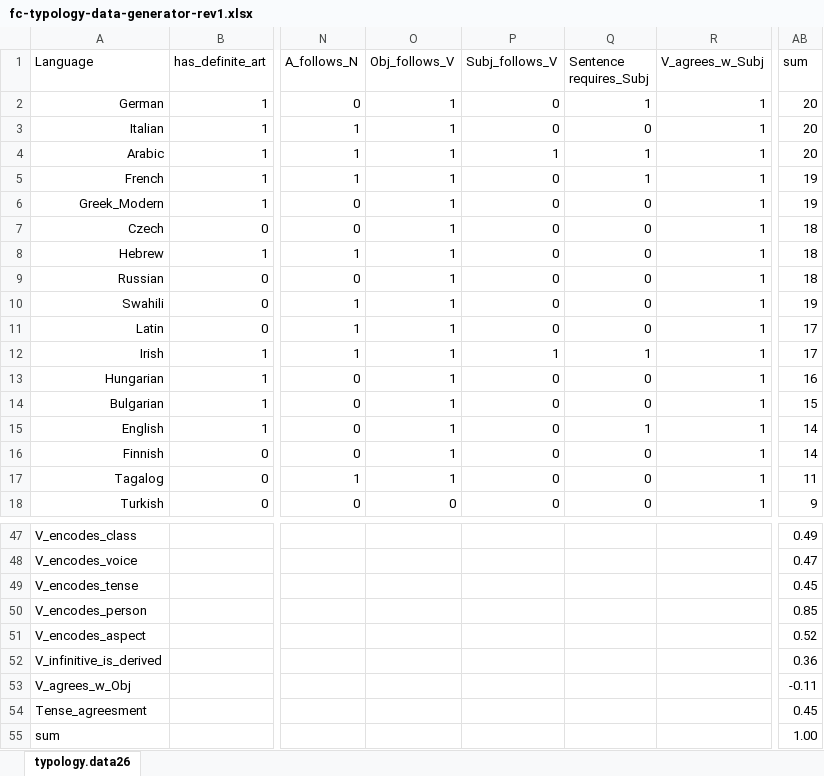
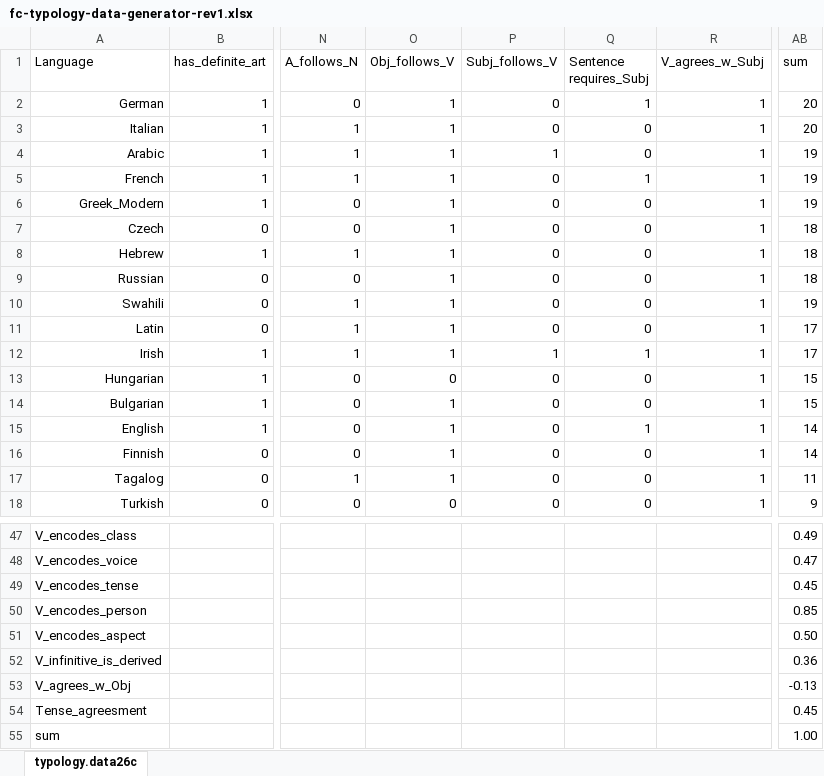
Before and after one commit to kow-k/FCA-grammar-typology, an Excel workbook: fc-typology-data-generator-rev1.xlsx, sheet typology.data26c, drawn as a sheet; only a part is shown, gaps mark what is left out; values as stored, in another font and other column widths than the file's, no borders; conditional formats and table styles not drawn; the diff covers the shown part only; the diff names each change by its address in the sheet, - before the commit and + after, or states it on an @@ line.

Commit message:
revised

```diff
--- a/fc-typology-data-generator-rev1.xlsx (sheet typology.data26c)
+++ b/fc-typology-data-generator-rev1.xlsx (sheet typology.data26c)
-sheet tab: typology.data26
+sheet tab: typology.data26c
-Q4 (Sentence requires_Subj): 1
+Q4 (Sentence requires_Subj): 0
-AB4 (sum): 20
+AB4 (sum): 19
-O13 (Obj_follows_V): 1
+O13 (Obj_follows_V): 0
-AB13 (sum): 16
+AB13 (sum): 15
-AB51 (sum): 0.52
+AB51 (sum): 0.50
-AB53 (sum): -0.11
+AB53 (sum): -0.13
```
Also changed, not shown: 64 edited cells elsewhere in this sheet.
